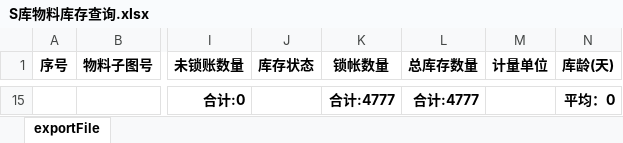
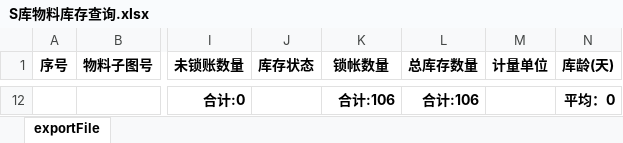
Before and after one commit to GuoBaoqi/Work-Chinapost, an Excel workbook: download/S库物料库存查询.xlsx, sheet exportFile, drawn as a sheet; only a part is shown, gaps mark what is left out; values as stored, in another font and other column widths than the file's, no borders; addresses are those after the commit; the diff covers the shown part only; the diff names each change by its address in the sheet, - before the commit and + after, or states it on an @@ line.

```diff
--- a/download/S库物料库存查询.xlsx (sheet exportFile)
+++ b/download/S库物料库存查询.xlsx (sheet exportFile)
-K12 (锁帐数量): 合计:4777
+K12 (锁帐数量): 合计:106
-L12 (总库存数量): 合计:4777
+L12 (总库存数量): 合计:106
```
Also changed, not shown: 10 added rows and 13 removed rows elsewhere in this sheet, download/仓储配送计划缺件执行.xlsx, download/差异物料库存查询.xlsx, 8 other files.
